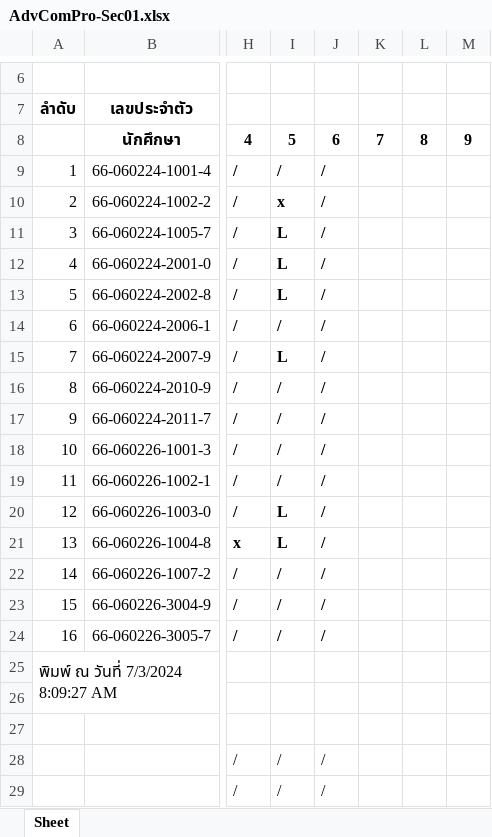
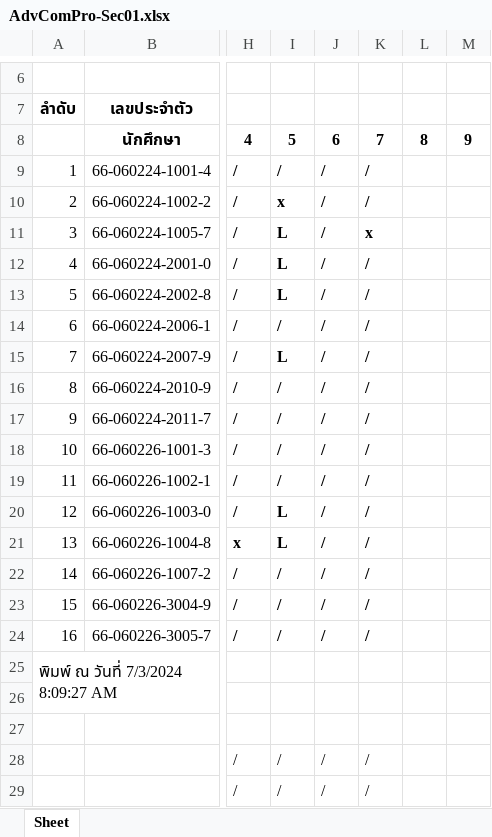
Before and after one commit to AnirachClass/BackEnd-AdvComPro67, an Excel workbook: AdvComPro-Sec01.xlsx, sheet Sheet, drawn as a sheet; only a part is shown, gaps mark what is left out; values as stored, in another font and other column widths than the file's, no borders; the diff names each change by its address in the sheet, - before the commit and + after, or states it on an @@ line.

Commit message:
nameCheckL7

```diff
--- a/AdvComPro-Sec01.xlsx (sheet Sheet)
+++ b/AdvComPro-Sec01.xlsx (sheet Sheet)
-K9:K10: (empty)
+K9:K10: /
-K11: (empty)
+K11: x
-K12:K24: (empty)
+K12:K24: /
-K28:K29: (empty)
+K28:K29: /
```
